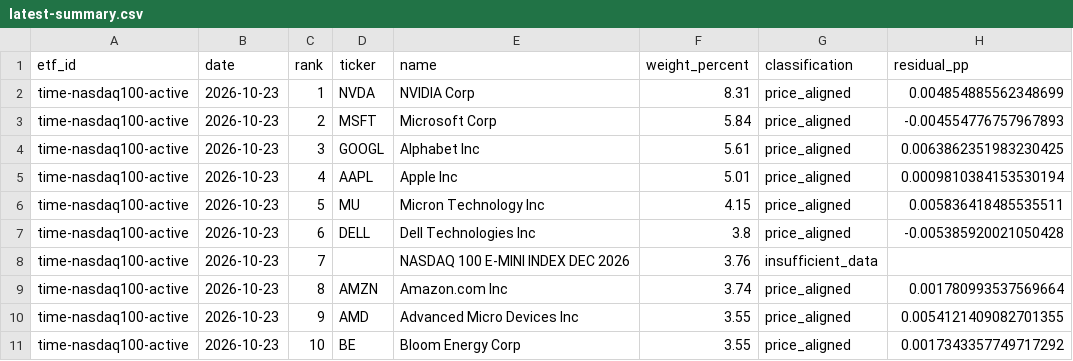
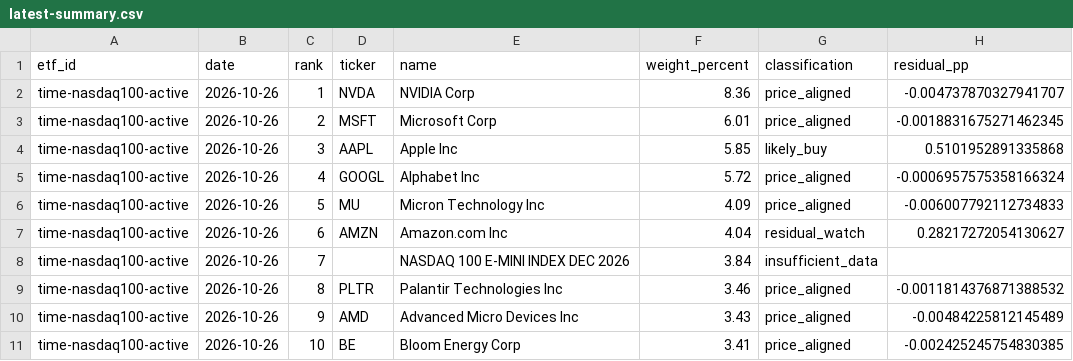
Before and after one commit to SonChangGi/etf-tracking, a CSV file: data/latest-summary.csv, drawn as a sheet; only a part is shown; the diff covers the shown part only.

```diff
--- a/data/latest-summary.csv
+++ b/data/latest-summary.csv
@@ -1,11 +1,11 @@
 etf_id,date,rank,ticker,name,weight_percent,classification,residual_pp
-time-nasdaq100-active,2026-10-23,1,NVDA,NVIDIA Corp,8.31,price_aligned,0.004854885562348699
-time-nasdaq100-active,2026-10-23,2,MSFT,Microsoft Corp,5.84,price_aligned,-0.004554776757967893
-time-nasdaq100-active,2026-10-23,3,GOOGL,Alphabet Inc,5.61,price_aligned,0.0063862351983230425
-time-nasdaq100-active,2026-10-23,4,AAPL,Apple Inc,5.01,price_aligned,0.0009810384153530194
-time-nasdaq100-active,2026-10-23,5,MU,Micron Technology Inc,4.15,price_aligned,0.005836418485535511
-time-nasdaq100-active,2026-10-23,6,DELL,Dell Technologies Inc,3.8,price_aligned,-0.005385920021050428
-time-nasdaq100-active,2026-10-23,7,,NASDAQ 100 E-MINI INDEX DEC 2026,3.76,insufficient_data,
-time-nasdaq100-active,2026-10-23,8,AMZN,Amazon.com Inc,3.74,price_aligned,0.001780993537569664
-time-nasdaq100-active,2026-10-23,9,AMD,Advanced Micro Devices Inc,3.55,price_aligned,0.0054121409082701355
-time-nasdaq100-active,2026-10-23,10,BE,Bloom Energy Corp,3.55,price_aligned,0.0017343357749717292
+time-nasdaq100-active,2026-10-26,1,NVDA,NVIDIA Corp,8.36,price_aligned,-0.004737870327941707
+time-nasdaq100-active,2026-10-26,2,MSFT,Microsoft Corp,6.01,price_aligned,-0.0018831675271462345
+time-nasdaq100-active,2026-10-26,3,AAPL,Apple Inc,5.85,likely_buy,0.5101952891335868
+time-nasdaq100-active,2026-10-26,4,GOOGL,Alphabet Inc,5.72,price_aligned,-0.0006957575358166324
+time-nasdaq100-active,2026-10-26,5,MU,Micron Technology Inc,4.09,price_aligned,-0.006007792112734833
+time-nasdaq100-active,2026-10-26,6,AMZN,Amazon.com Inc,4.04,residual_watch,0.28217272054130627
+time-nasdaq100-active,2026-10-26,7,,NASDAQ 100 E-MINI INDEX DEC 2026,3.84,insufficient_data,
+time-nasdaq100-active,2026-10-26,8,PLTR,Palantir Technologies Inc,3.46,price_aligned,-0.0011814376871388532
+time-nasdaq100-active,2026-10-26,9,AMD,Advanced Micro Devices Inc,3.43,price_aligned,-0.00484225812145489
+time-nasdaq100-active,2026-10-26,10,BE,Bloom Energy Corp,3.41,price_aligned,-0.002425245754830385
```
Also changed, not shown: 2 added rows, 2 removed rows and 84 edited cells elsewhere in this file, 9 other files.
